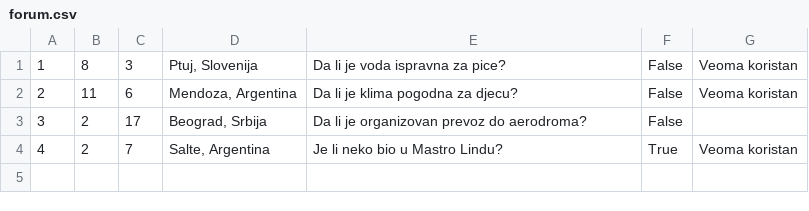
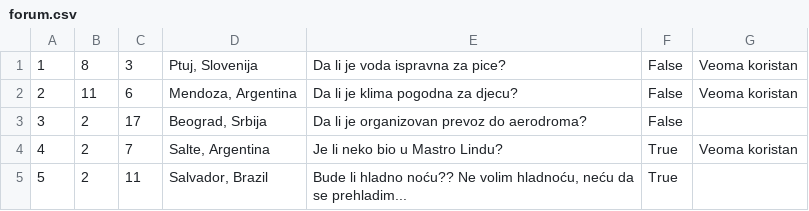
Before and after one commit to uslje13/turisticka-agencija, a CSV file: TravelAgency/Resources/Data/forum.csv, drawn as a sheet; the diff names each change by its address in the sheet, - before the commit and + after, or states it on an @@ line.

```diff
--- a/TravelAgency/Resources/Data/forum.csv
+++ b/TravelAgency/Resources/Data/forum.csv
+row 5: 5 | 2 | 11 | Salvador, Brazil | Bude li hladno noću?? Ne volim hladnoću, neću da se prehladim... | True
```
Also changed, not shown: TravelAgency/Resources/Data/finishedReservations.csv, TravelAgency/Resources/Data/forumComments.csv, 16 other files.
